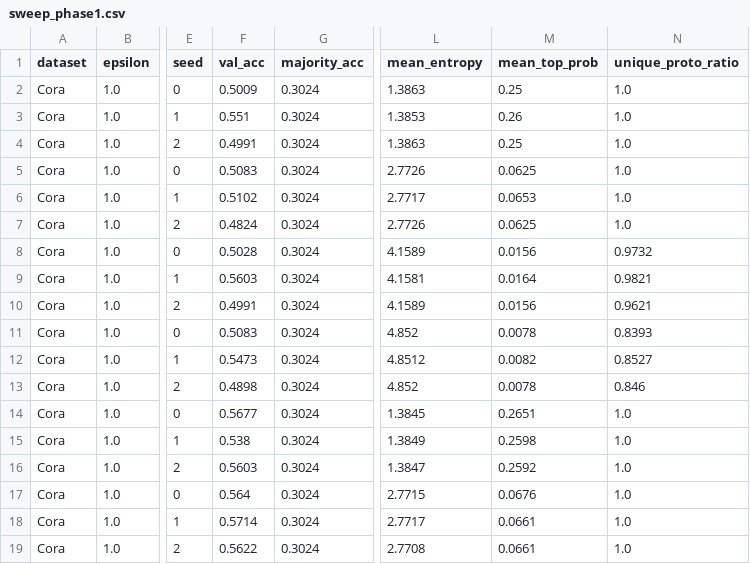
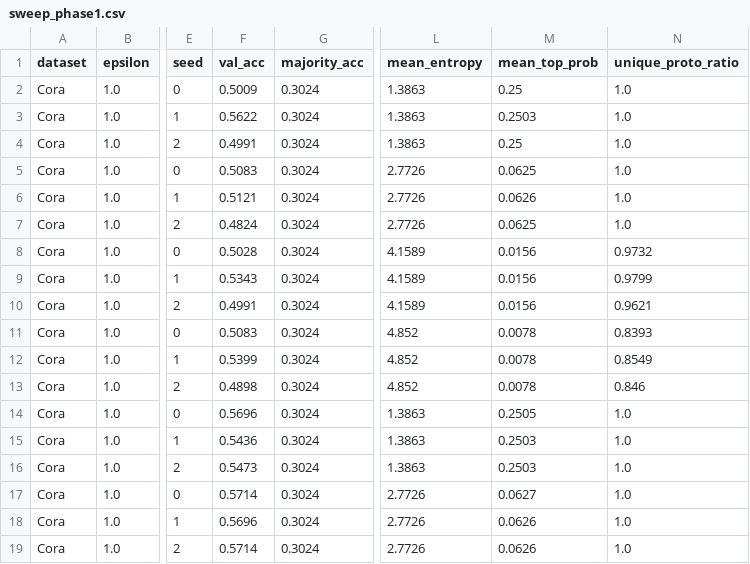
Before and after one commit to ChefAltoids/MM-edgeDP, a CSV file: outputs/sweep_phase1.csv, drawn as a sheet; only a part is shown, gaps mark what is left out; the diff covers the shown part only; the diff names each change by its address in the sheet, - before the commit and + after, or states it on an @@ line.

```diff
--- a/outputs/sweep_phase1.csv
+++ b/outputs/sweep_phase1.csv
-F3 (val_acc): 0.551
+F3 (val_acc): 0.5622
-L3 (mean_entropy): 1.3853
+L3 (mean_entropy): 1.3863
-M3 (mean_top_prob): 0.26
+M3 (mean_top_prob): 0.2503
-F6 (val_acc): 0.5102
+F6 (val_acc): 0.5121
-L6 (mean_entropy): 2.7717
+L6 (mean_entropy): 2.7726
-M6 (mean_top_prob): 0.0653
+M6 (mean_top_prob): 0.0626
-F9 (val_acc): 0.5603
+F9 (val_acc): 0.5343
-L9 (mean_entropy): 4.1581
+L9 (mean_entropy): 4.1589
-M9 (mean_top_prob): 0.0164
+M9 (mean_top_prob): 0.0156
-N9 (unique_proto_ratio): 0.9821
+N9 (unique_proto_ratio): 0.9799
-F12 (val_acc): 0.5473
+F12 (val_acc): 0.5399
-L12 (mean_entropy): 4.8512
+L12 (mean_entropy): 4.852
-M12 (mean_top_prob): 0.0082
+M12 (mean_top_prob): 0.0078
-N12 (unique_proto_ratio): 0.8527
+N12 (unique_proto_ratio): 0.8549
-F14 (val_acc): 0.5677
+F14 (val_acc): 0.5696
-L14 (mean_entropy): 1.3845
+L14 (mean_entropy): 1.3863
-M14 (mean_top_prob): 0.2651
+M14 (mean_top_prob): 0.2505
-F15 (val_acc): 0.538
+F15 (val_acc): 0.5436
-L15 (mean_entropy): 1.3849
+L15 (mean_entropy): 1.3863
-M15 (mean_top_prob): 0.2598
+M15 (mean_top_prob): 0.2503
-F16 (val_acc): 0.5603
+F16 (val_acc): 0.5473
-L16 (mean_entropy): 1.3847
+L16 (mean_entropy): 1.3863
-M16 (mean_top_prob): 0.2592
+M16 (mean_top_prob): 0.2503
-F17 (val_acc): 0.564
+F17 (val_acc): 0.5714
-L17 (mean_entropy): 2.7715
+L17 (mean_entropy): 2.7726
-M17 (mean_top_prob): 0.0676
+M17 (mean_top_prob): 0.0627
-F18 (val_acc): 0.5714
+F18 (val_acc): 0.5696
-L18 (mean_entropy): 2.7717
+L18 (mean_entropy): 2.7726
-M18:M19 (mean_top_prob): 0.0661
+M18:M19 (mean_top_prob): 0.0626
-F19 (val_acc): 0.5622
+F19 (val_acc): 0.5714
-L19 (mean_entropy): 2.7708
+L19 (mean_entropy): 2.7726
```
Also changed, not shown: 60 edited cells elsewhere in this file, outputs/baseline_results.csv, outputs/sweep_phase2.csv, 11 other files.
